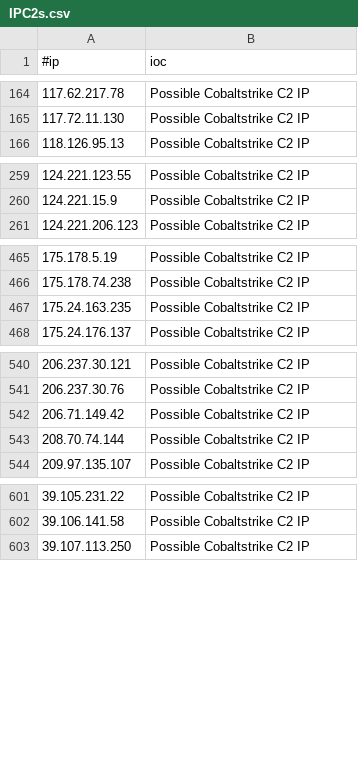
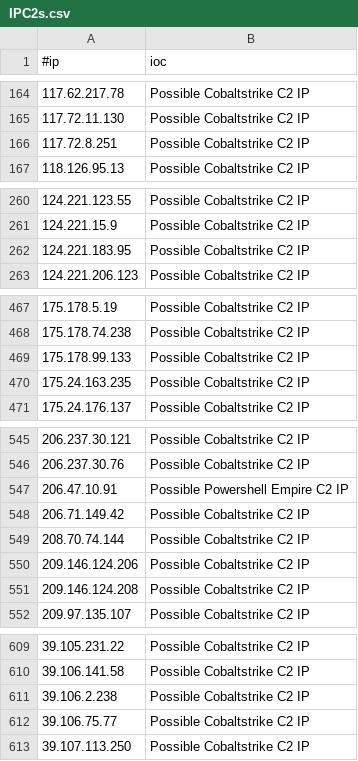
Before and after one commit to ElCapitanXSec/C2IntelFeeds, a CSV file: feeds/IPC2s.csv, drawn as a sheet; only a part is shown, gaps mark what is left out; the diff covers the shown part only.

```diff
--- a/feeds/IPC2s.csv
+++ b/feeds/IPC2s.csv
@@ -165,2 +165,3 @@
 117.72.11.130,Possible Cobaltstrike C2 IP
+117.72.8.251,Possible Cobaltstrike C2 IP
 118.126.95.13,Possible Cobaltstrike C2 IP
@@ -260,2 +261,3 @@
 124.221.15.9,Possible Cobaltstrike C2 IP
+124.221.183.95,Possible Cobaltstrike C2 IP
 124.221.206.123,Possible Cobaltstrike C2 IP
@@ -466,2 +468,3 @@
 175.178.74.238,Possible Cobaltstrike C2 IP
+175.178.99.133,Possible Cobaltstrike C2 IP
 175.24.163.235,Possible Cobaltstrike C2 IP
@@ -541,4 +546,7 @@
 206.237.30.76,Possible Cobaltstrike C2 IP
+206.47.10.91,Possible Powershell Empire C2 IP
 206.71.149.42,Possible Cobaltstrike C2 IP
 208.70.74.144,Possible Cobaltstrike C2 IP
+209.146.124.206,Possible Cobaltstrike C2 IP
+209.146.124.208,Possible Cobaltstrike C2 IP
 209.97.135.107,Possible Cobaltstrike C2 IP
@@ -602,2 +610,4 @@
 39.106.141.58,Possible Cobaltstrike C2 IP
+39.106.2.238,Possible Cobaltstrike C2 IP
+39.106.75.77,Possible Cobaltstrike C2 IP
 39.107.113.250,Possible Cobaltstrike C2 IP
```
Also changed, not shown: 3 added rows elsewhere in this file, feeds/IPC2s-30day.csv, feeds/domainC2swithURLwithIP-30day-filter-abused.csv, 18 other files.
